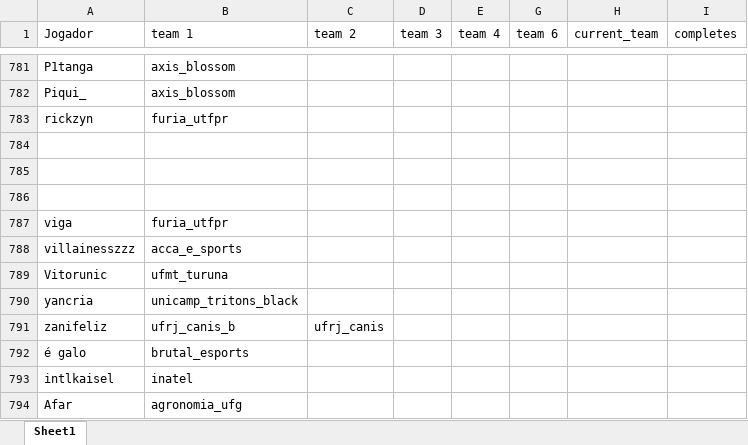
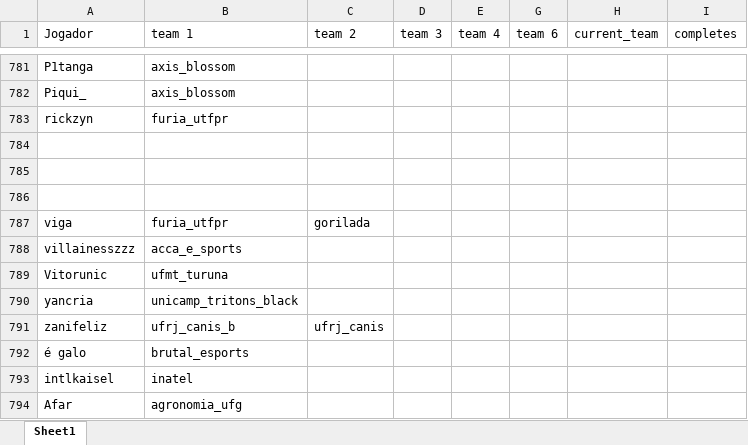
Before and after one commit to kmzmath/univlr, an Excel workbook: dados_excel/players.xlsx, sheet Sheet1, drawn as a sheet; only a part is shown, gaps mark what is left out; values as stored, in another font and other column widths than the file's, no borders; table styles not drawn; the diff covers the shown part only; the diff names each change by its address in the sheet, - before the commit and + after, or states it on an @@ line.

```diff
--- a/dados_excel/players.xlsx (sheet Sheet1)
+++ b/dados_excel/players.xlsx (sheet Sheet1)
-C787 (team 2): (empty)
+C787 (team 2): gorilada
```
Also changed, not shown: 32 added rows elsewhere in this sheet, dados_excel/round_state_winrates.xlsx, dados_excel/teams_infos.xlsx, 21 other files.
